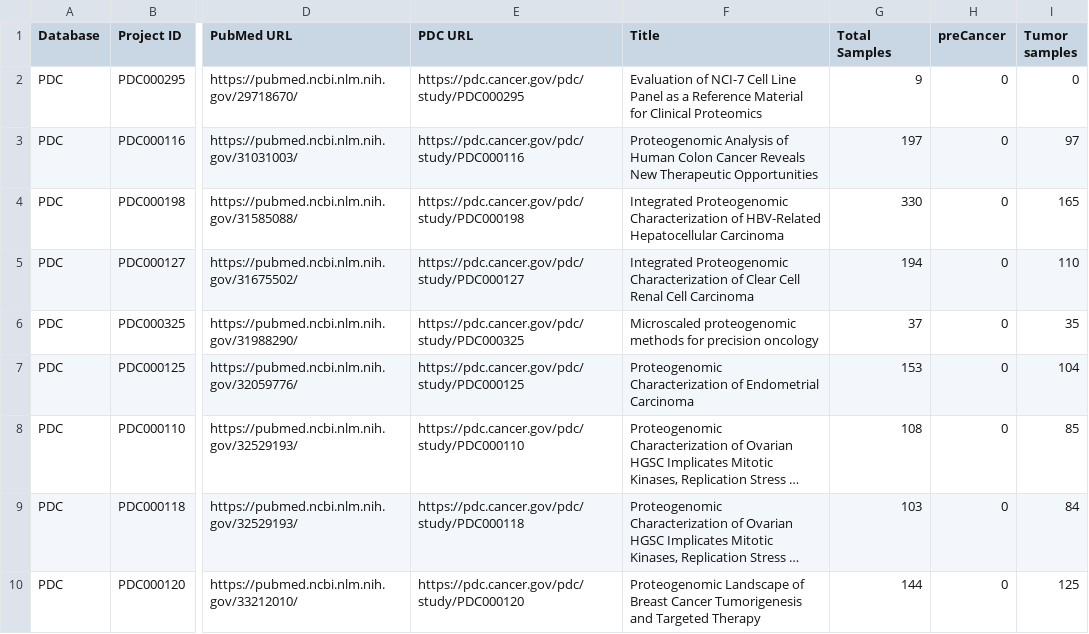
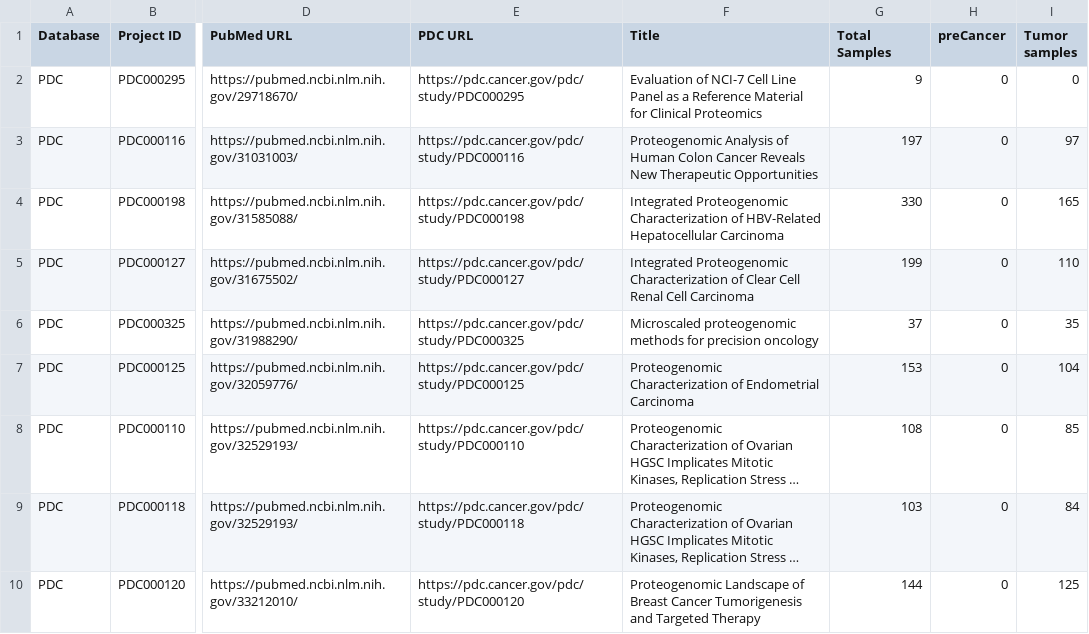
Before and after one commit to arinaatom-cyber/TMT, a CSV file: data/pdc_projects_summary.csv, drawn as a sheet; only a part is shown, gaps mark what is left out; long unchanged cells end in …; the diff names each change by its address in the sheet, - before the commit and + after, or states it on an @@ line.

Commit message:
PDC000127: sync UniProt=9940 199 samples 110 patients

```diff
--- a/data/pdc_projects_summary.csv
+++ b/data/pdc_projects_summary.csv
-G5 (Total Samples): 194
+G5 (Total Samples): 199
```
Also changed, not shown: data/projects.csv.
